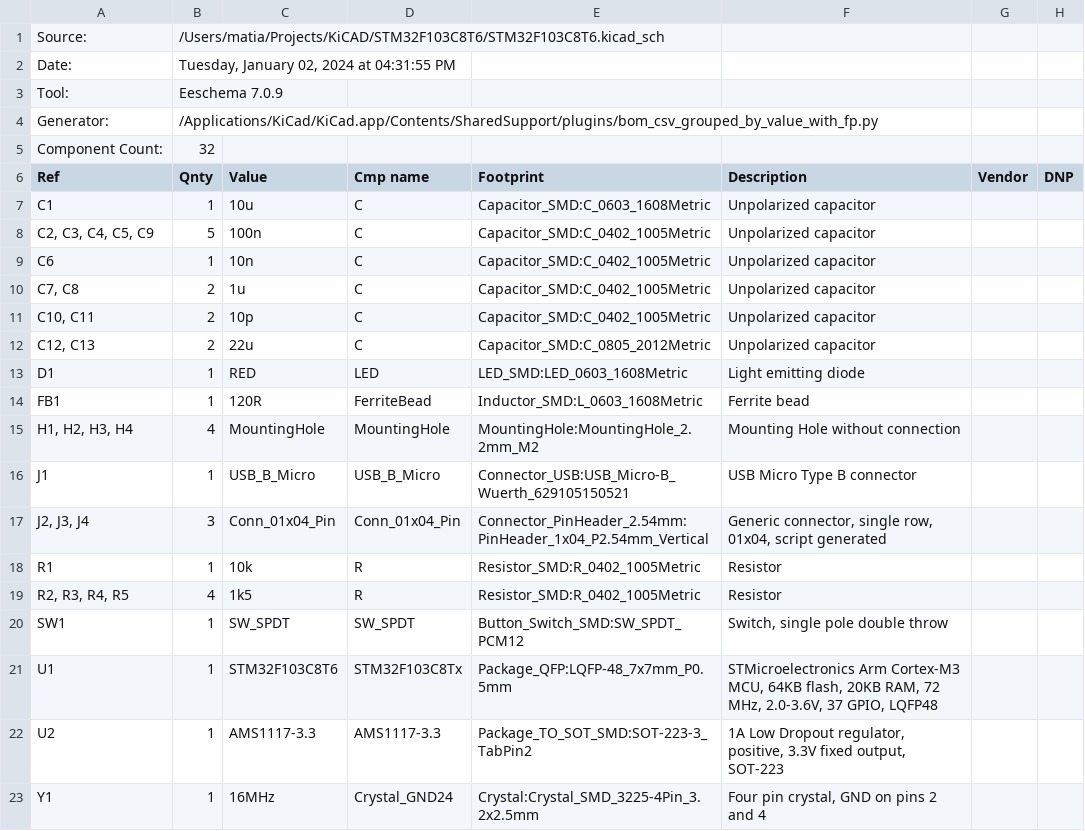
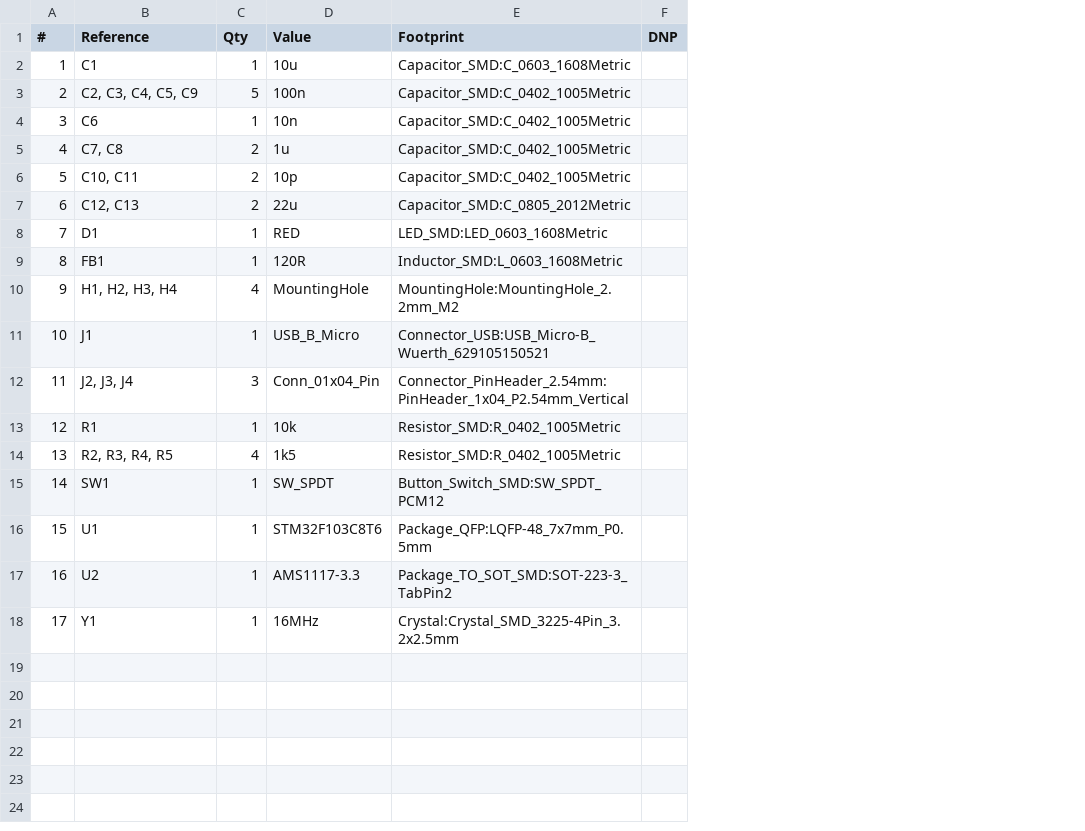
Before and after one commit to matia6170/STM32F103C8-Dev-Board, a CSV file: manufacturing/STM32F103C8T6.csv, drawn as a sheet; removed rows and columns are numbered as before the commit, all else as after; the diff names each change by its address in the sheet, - before the commit and + after, or states it on an @@ line.

Commit message:
updated footprints to ones which have stocks at JLCPCB

```diff
--- a/manufacturing/STM32F103C8T6.csv
+++ b/manufacturing/STM32F103C8T6.csv
+column A (#), rows 2-18: 1 | 2 | 3 | 4 | 5 | 6 | 7 | 8 | 9 | 10 | 11 | 12 | 13 | 14 | 15 | 16 | 17
-column D (Cmp name), rows 7-23: C | C | C | C | C | C | LED | FerriteBead | MountingHole | USB_B_Micro | Conn_01x04_Pin | R | R | SW_SPDT | STM32F103C8Tx | AMS1117-3.3 | Crystal_GND24
-column F (Description), rows 7-23: Unpolarized capacitor | Unpolarized capacitor | Unpolarized capacitor | Unpolarized capacitor | Unpolarized capacitor | Unpolarized capacitor | Light emitting diode | Ferrite bead | Mounting Hole without connection | USB Micro Type B connector | Generic connector, single row, 01x04, script generated | Resistor | Resistor | Switch, single pole double throw | STMicroelectronics Arm Cortex-M3 MCU, 64KB flash, 20KB RAM, 72 MHz, 2.0-3.6V, 37 GPIO, LQFP48 | 1A Low Dropout regulator, positive, 3.3V fixed output, SOT-223 | Four pin crystal, GND on pins 2 and 4
-column G (Vendor), empty
-row 1: Source: | /Users/matia/Projects/KiCAD/STM32F103C8T6/STM32F103C8T6.kicad_sch
-row 2: Date: | Tuesday, January 02, 2024 at 04:31:55 PM
-row 3: Tool: | Eeschema 7.0.9
-row 4: Generator: | /Applications/KiCad/KiCad.app/Contents/SharedSupport/plugins/bom_csv_grouped_by_value_with_fp.py
-row 5: Component Count: | 32
-B1: Ref
+B1: Reference
-C1: Qnty
+C1: Qty
```
Also changed, not shown: manufacturing/STM32F103C8T6-all-pos.csv, 32 other files.
